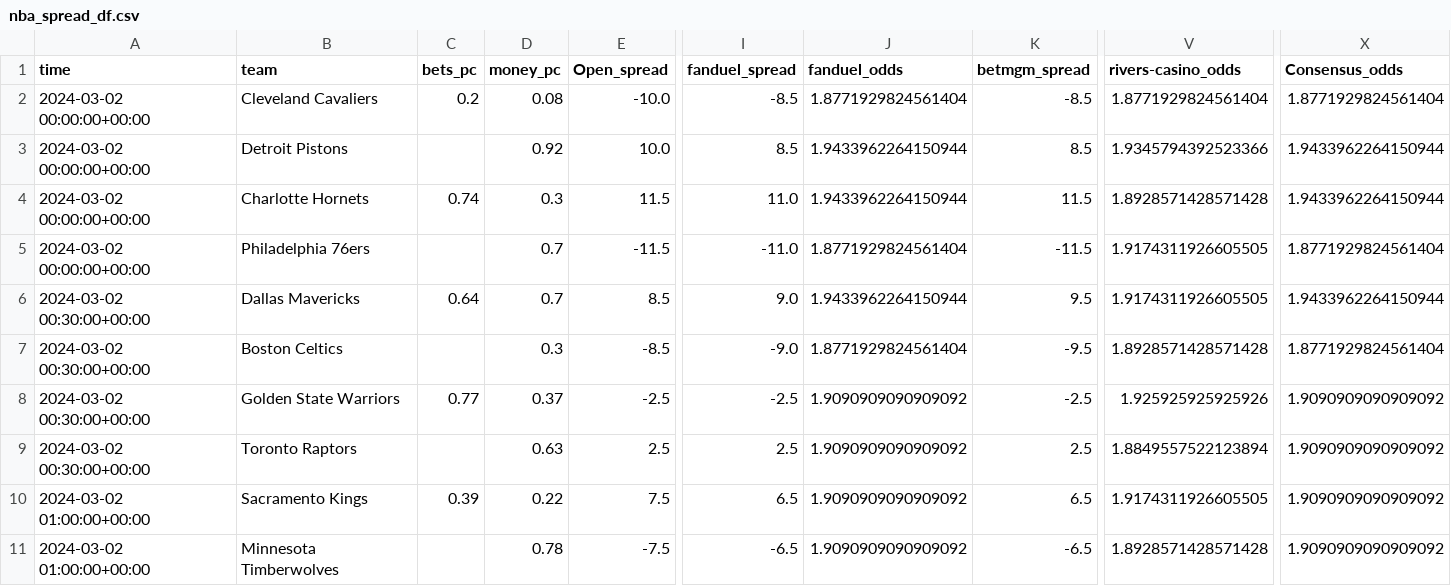
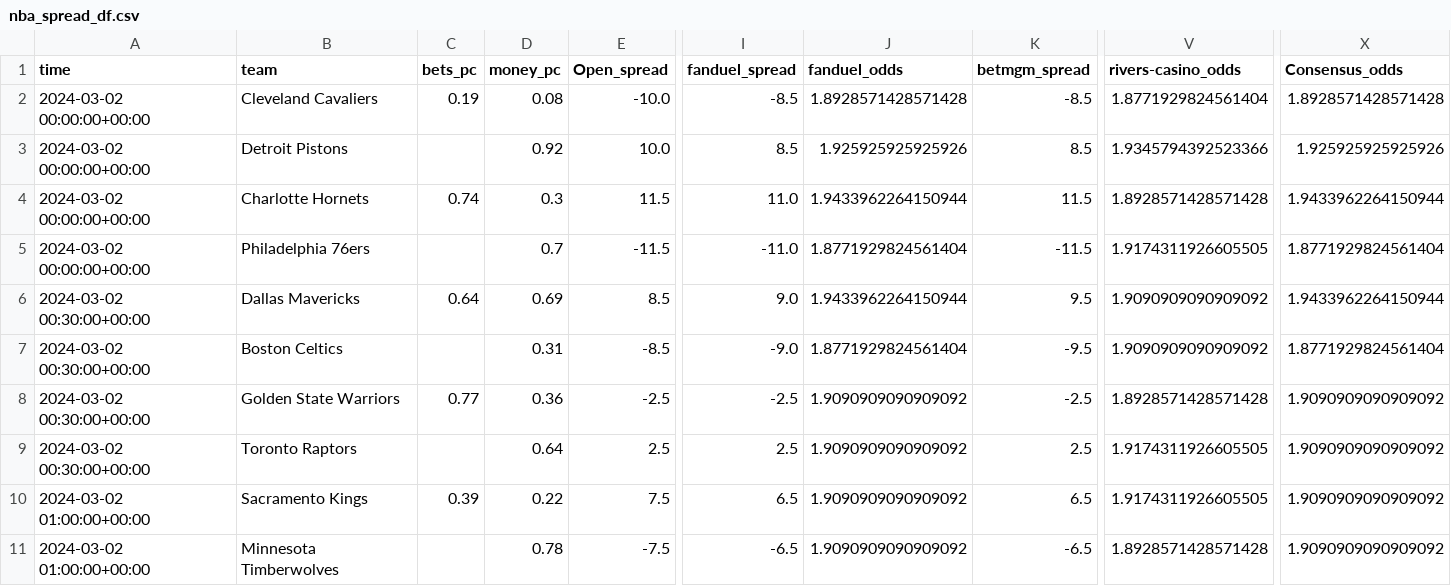
Before and after one commit to Donalcon/reverse_line_movement, a CSV file: nba_spread_df.csv, drawn as a sheet; only a part is shown, gaps mark what is left out; the diff names each change by its address in the sheet, - before the commit and + after, or states it on an @@ line.

```diff
--- a/nba_spread_df.csv
+++ b/nba_spread_df.csv
-C2 (bets_pc): 0.2
+C2 (bets_pc): 0.19
-J2 (fanduel_odds): 1.8771929824561404
+J2 (fanduel_odds): 1.8928571428571428
-X2 (Consensus_odds): 1.8771929824561404
+X2 (Consensus_odds): 1.8928571428571428
-J3 (fanduel_odds): 1.9433962264150944
+J3 (fanduel_odds): 1.925925925925926
-X3 (Consensus_odds): 1.9433962264150944
+X3 (Consensus_odds): 1.925925925925926
-D6 (money_pc): 0.7
+D6 (money_pc): 0.69
-V6 (rivers-casino_odds): 1.9174311926605505
+V6 (rivers-casino_odds): 1.9090909090909092
-D7 (money_pc): 0.3
+D7 (money_pc): 0.31
-V7 (rivers-casino_odds): 1.8928571428571428
+V7 (rivers-casino_odds): 1.9090909090909092
-D8 (money_pc): 0.37
+D8 (money_pc): 0.36
-V8 (rivers-casino_odds): 1.925925925925926
+V8 (rivers-casino_odds): 1.8928571428571428
-D9 (money_pc): 0.63
+D9 (money_pc): 0.64
-V9 (rivers-casino_odds): 1.8849557522123894
+V9 (rivers-casino_odds): 1.9174311926605505
```
Also changed, not shown: nba_total_df.csv.
